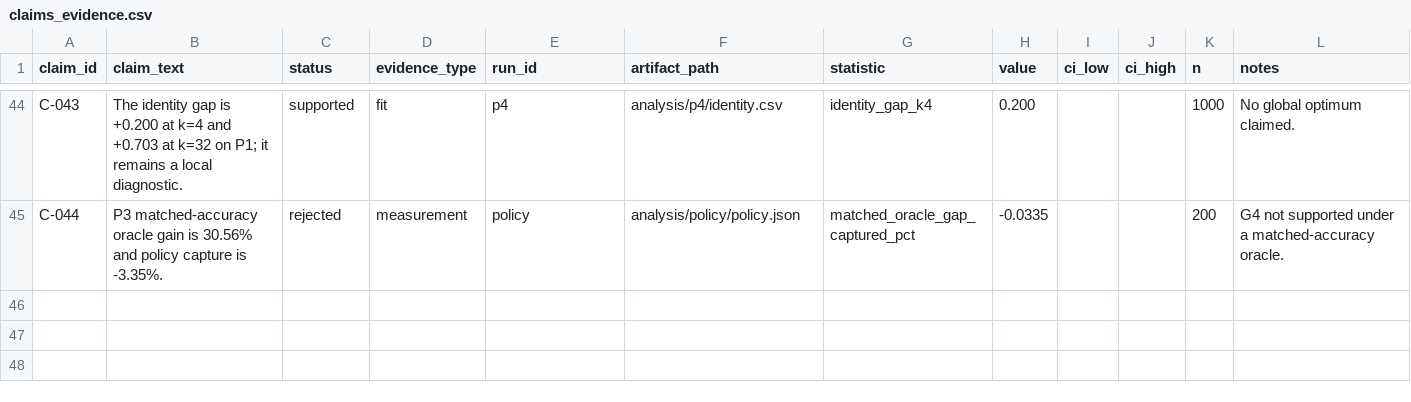
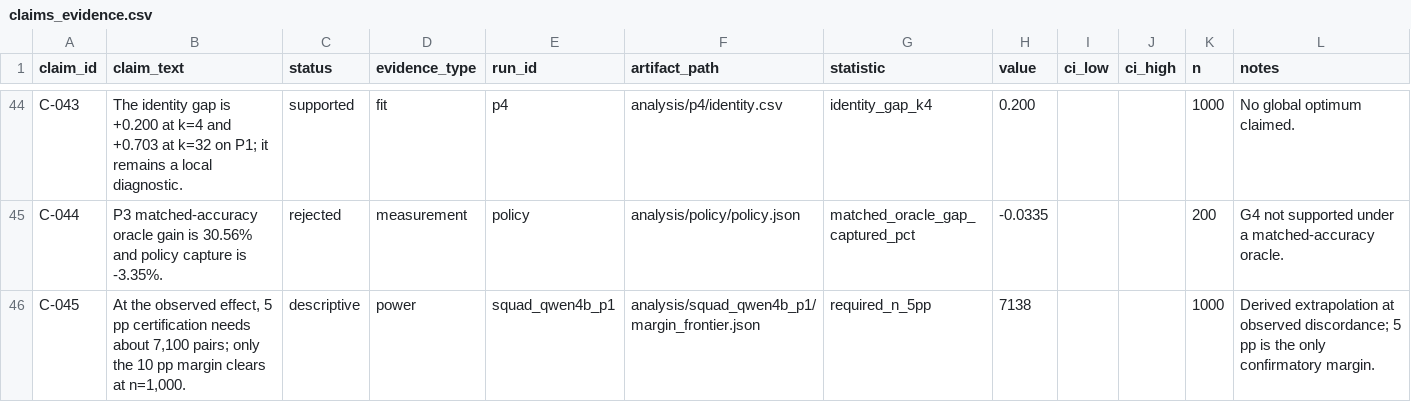
Before and after one commit to Atik203/energy-optimal-rag, a CSV file: artifacts/claims_evidence.csv, drawn as a sheet; only a part is shown, gaps mark what is left out.

```diff
--- a/artifacts/claims_evidence.csv
+++ b/artifacts/claims_evidence.csv
@@ -45 +45,2 @@ C-043,The identity gap is +0.200 at k=4 and +0.703 at k=32 on P1; it remains a l
 C-044,P3 matched-accuracy oracle gain is 30.56% and policy capture is -3.35%.,rejected,measurement,policy,analysis/policy/policy.json,matched_oracle_gap_captured_pct,-0.0335,,,200,G4 not supported under a matched-accuracy oracle.
+C-045,"At the observed effect, 5 pp certification needs about 7,100 pairs; only the 10 pp margin clears at n=1,000.",descriptive,power,squad_qwen4b_p1,analysis/squad_qwen4b_p1/margin_frontier.json,required_n_5pp,7138,,,1000,Derived extrapolation at observed discordance; 5 pp is the only confirmatory margin.
```
Also changed, not shown: artifacts/ledger.csv, 7 other files.
